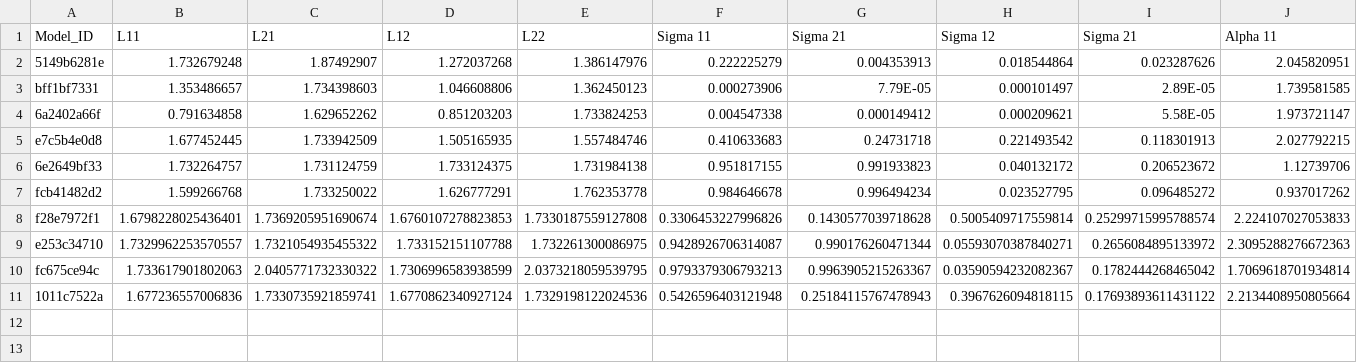
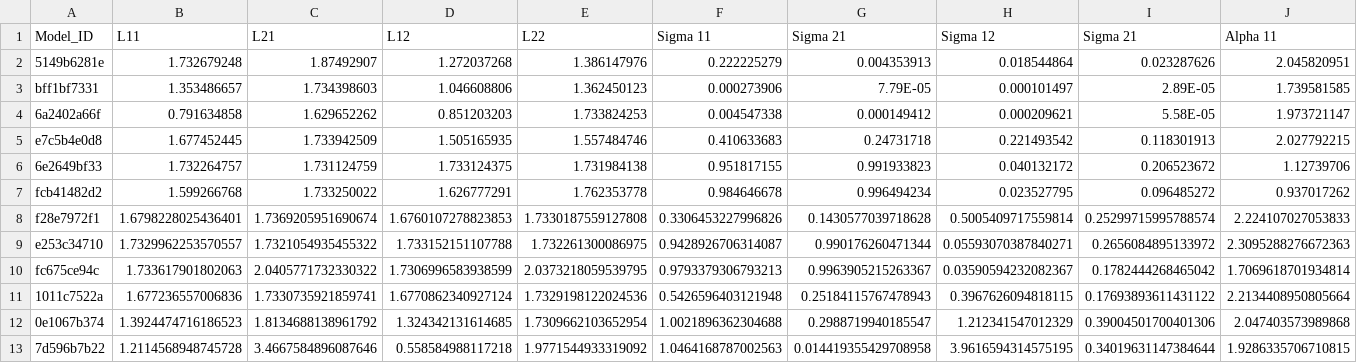
Before and after one commit to yamacisik/gated_kernel_tpp, a CSV file: learned_params.csv, drawn as a sheet; only a part is shown; rows hold the shown columns only; the diff names each change by its address in the sheet, - before the commit and + after, or states it on an @@ line.

```diff
--- a/learned_params.csv
+++ b/learned_params.csv
+row 12: 0e1067b374 | 1.3924474716186523 | 1.8134688138961792 | 1.324342131614685 | 1.7309662103652954 | 1.0021896362304688 | 0.2988719940185547 | 1.212341547012329 | 0.39004501700401306 | 2.047403573989868
+row 13: 7d596b7b22 | 1.2114568948745728 | 3.4667584896087646 | 0.558584988117218 | 1.9771544933319092 | 1.0464168787002563 | 0.014419355429708958 | 3.9616594314575195 | 0.34019631147384644 | 1.9286335706710815
```
Also changed, not shown: results.csv.
